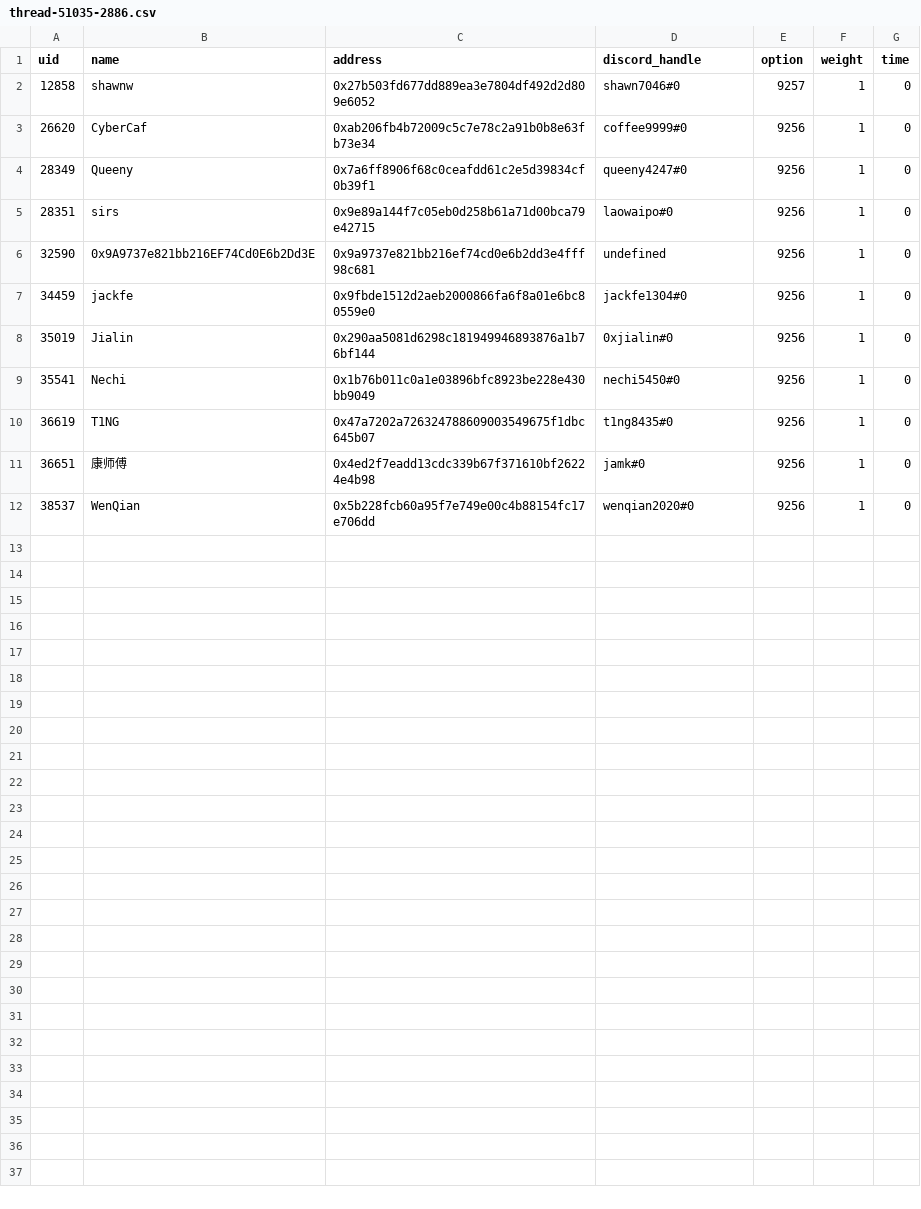
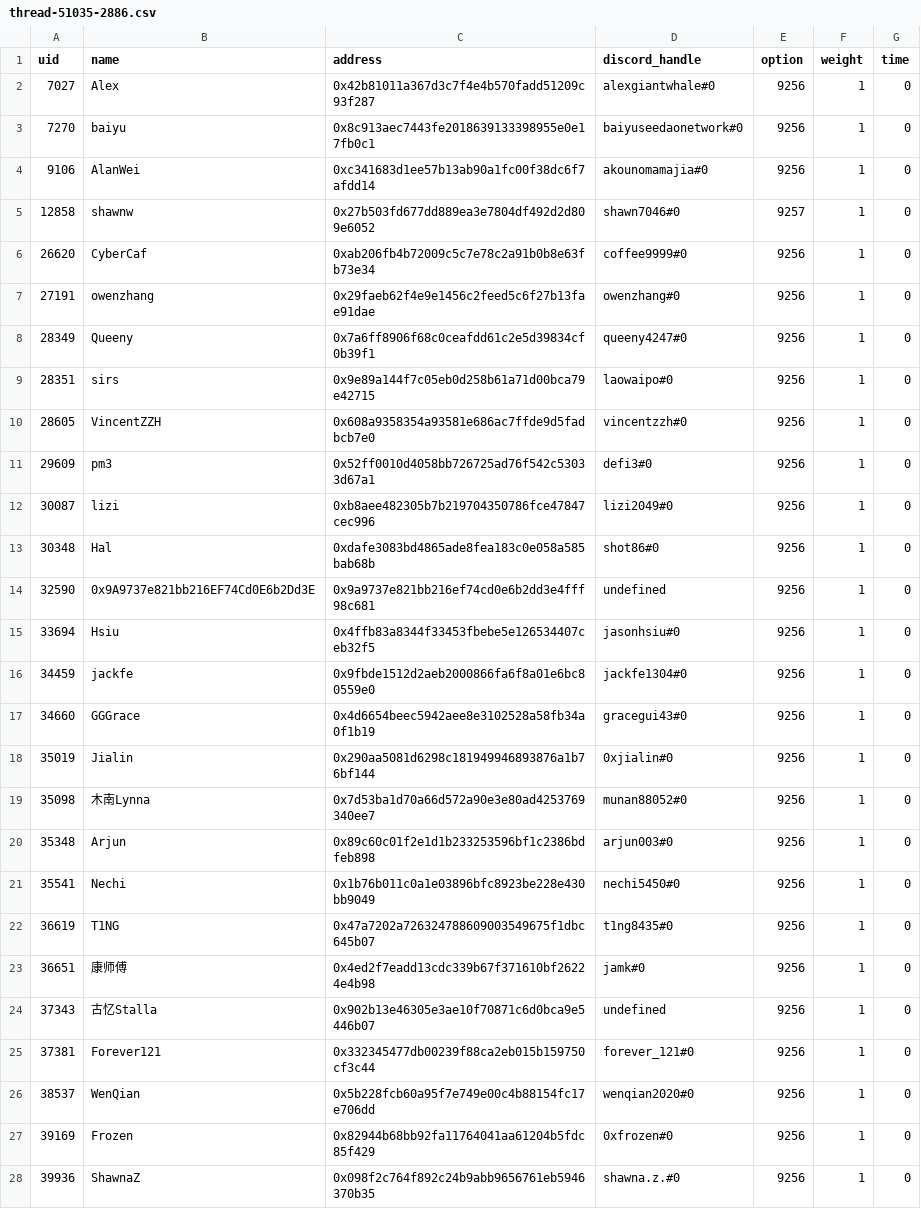
Before and after one commit to Taoist-Labs/metaforo-poll-crawler, a CSV file: s6/thread-51035-2886.csv, drawn as a sheet.

```diff
--- a/s6/thread-51035-2886.csv
+++ b/s6/thread-51035-2886.csv
@@ -1,9 +1,21 @@
 uid,name,address,discord_handle,option,weight,time
+7027,Alex,0x42b81011a367d3c7f4e4b570fadd51209c93f287,alexgiantwhale#0,9256,1,0
+7270,baiyu,0x8c913aec7443fe2018639133398955e0e17fb0c1,baiyuseedaonetwork#0,9256,1,0
+9106,AlanWei,0xc341683d1ee57b13ab90a1fc00f38dc6f7afdd14,akounomamajia#0,9256,1,0
 12858,shawnw,0x27b503fd677dd889ea3e7804df492d2d809e6052,shawn7046#0,9257,1,0
 26620,CyberCaf,0xab206fb4b72009c5c7e78c2a91b0b8e63fb73e34,coffee9999#0,9256,1,0
+27191,owenzhang,0x29faeb62f4e9e1456c2feed5c6f27b13fae91dae,owenzhang#0,9256,1,0
 28349,Queeny,0x7a6ff8906f68c0ceafdd61c2e5d39834cf0b39f1,queeny4247#0,9256,1,0
 28351,sirs,0x9e89a144f7c05eb0d258b61a71d00bca79e42715,laowaipo#0,9256,1,0
+28605,VincentZZH,0x608a9358354a93581e686ac7ffde9d5fadbcb7e0,vincentzzh#0,9256,1,0
+29609,pm3,0x52ff0010d4058bb726725ad76f542c53033d67a1,defi3#0,9256,1,0
+30087,lizi,0xb8aee482305b7b219704350786fce47847cec996,lizi2049#0,9256,1,0
+30348,Hal,0xdafe3083bd4865ade8fea183c0e058a585bab68b,shot86#0,9256,1,0
 32590,0x9A9737e821bb216EF74Cd0E6b2Dd3E,0x9a9737e821bb216ef74cd0e6b2dd3e4fff98c681,undefined,9256,1,0
+33694,Hsiu,0x4ffb83a8344f33453fbebe5e126534407ceb32f5,jasonhsiu#0,9256,1,0
 34459,jackfe,0x9fbde1512d2aeb2000866fa6f8a01e6bc80559e0,jackfe1304#0,9256,1,0
+34660,GGGrace,0x4d6654beec5942aee8e3102528a58fb34a0f1b19,gracegui43#0,9256,1,0
 35019,Jialin,0x290aa5081d6298c181949946893876a1b76bf144,0xjialin#0,9256,1,0
+35098,木南Lynna,0x7d53ba1d70a66d572a90e3e80ad4253769340ee7,munan88052#0,9256,1,0
+35348,Arjun,0x89c60c01f2e1d1b233253596bf1c2386bdfeb898,arjun003#0,9256,1,0
 35541,Nechi,0x1b76b011c0a1e03896bfc8923be228e430bb9049,nechi5450#0,9256,1,0
@@ -11,2 +23,6 @@ uid,name,address,discord_handle,option,weight,time
 36651,康师傅,0x4ed2f7eadd13cdc339b67f371610bf26224e4b98,jamk#0,9256,1,0
+37343,古忆Stalla,0x902b13e46305e3ae10f70871c6d0bca9e5446b07,undefined,9256,1,0
+37381,Forever121,0x332345477db00239f88ca2eb015b159750cf3c44,forever_121#0,9256,1,0
 38537,WenQian,0x5b228fcb60a95f7e749e00c4b88154fc17e706dd,wenqian2020#0,9256,1,0
+39169,Frozen,0x82944b68bb92fa11764041aa61204b5fdc85f429,0xfrozen#0,9256,1,0
+39936,ShawnaZ,0x098f2c764f892c24b9abb9656761eb5946370b35,shawna.z.#0,9256,1,0
```
Also changed, not shown: s6/thread-50817-2740.csv, s6/thread-50846-2753.csv, 34 other files.
